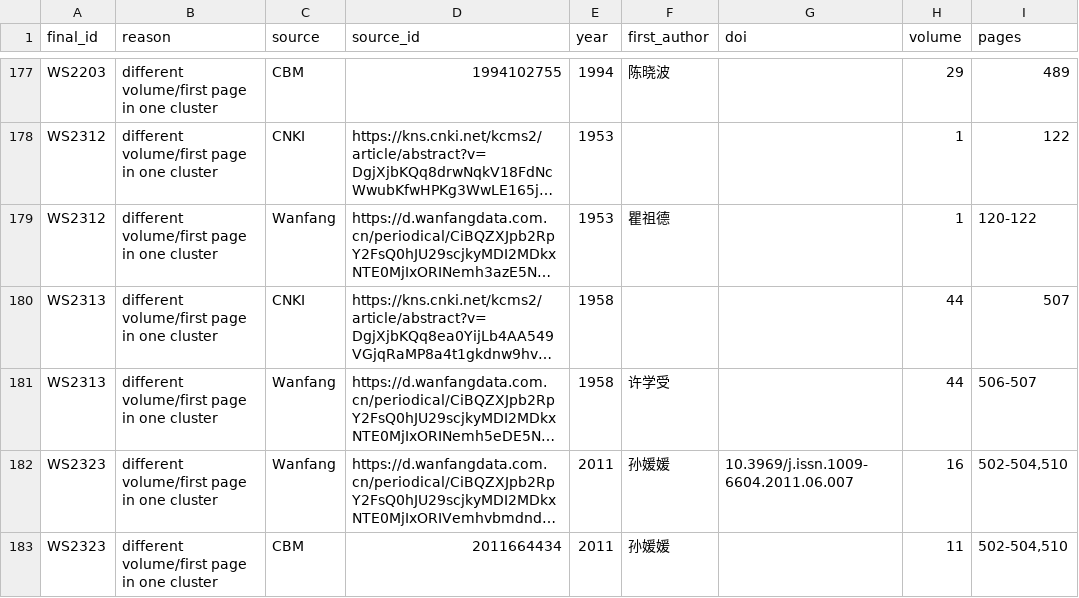
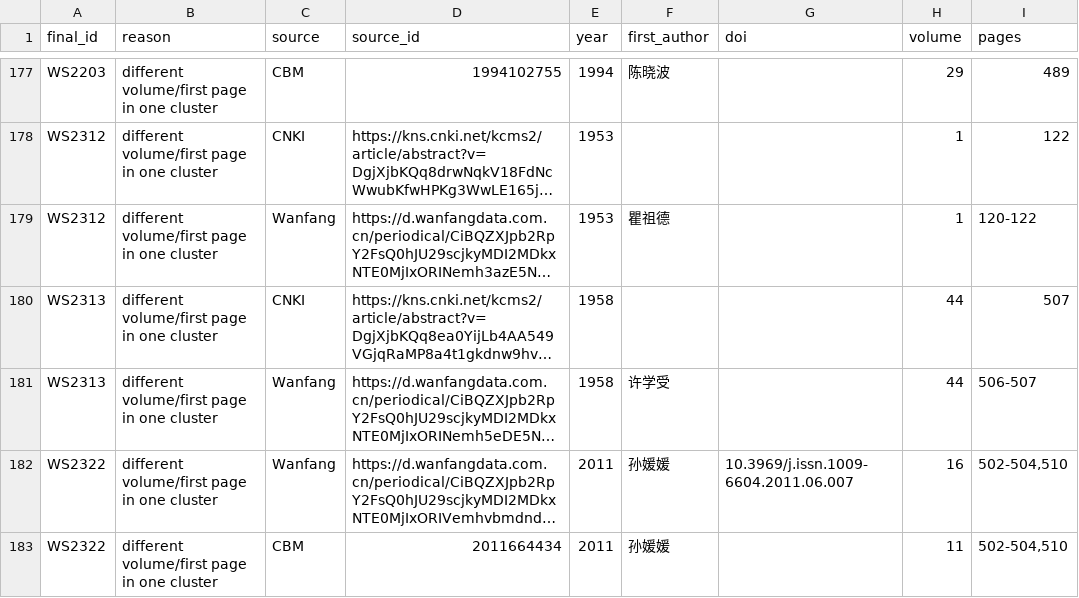
Before and after one commit to hthien76413-dotcom/Spleen, a CSV file: search/dedup/cluster_conflicts_for_review.csv, drawn as a sheet; only a part is shown, gaps mark what is left out; long unchanged cells end in …; the diff names each change by its address in the sheet, - before the commit and + after, or states it on an @@ line.

```diff
--- a/search/dedup/cluster_conflicts_for_review.csv
+++ b/search/dedup/cluster_conflicts_for_review.csv
-A182:A183 (final_id): WS2323
+A182:A183 (final_id): WS2322
```
Also changed, not shown: search/dedup/dedup_map_all_records.csv, search/screening/calibration_set_50_ids.csv, 10 other files.
